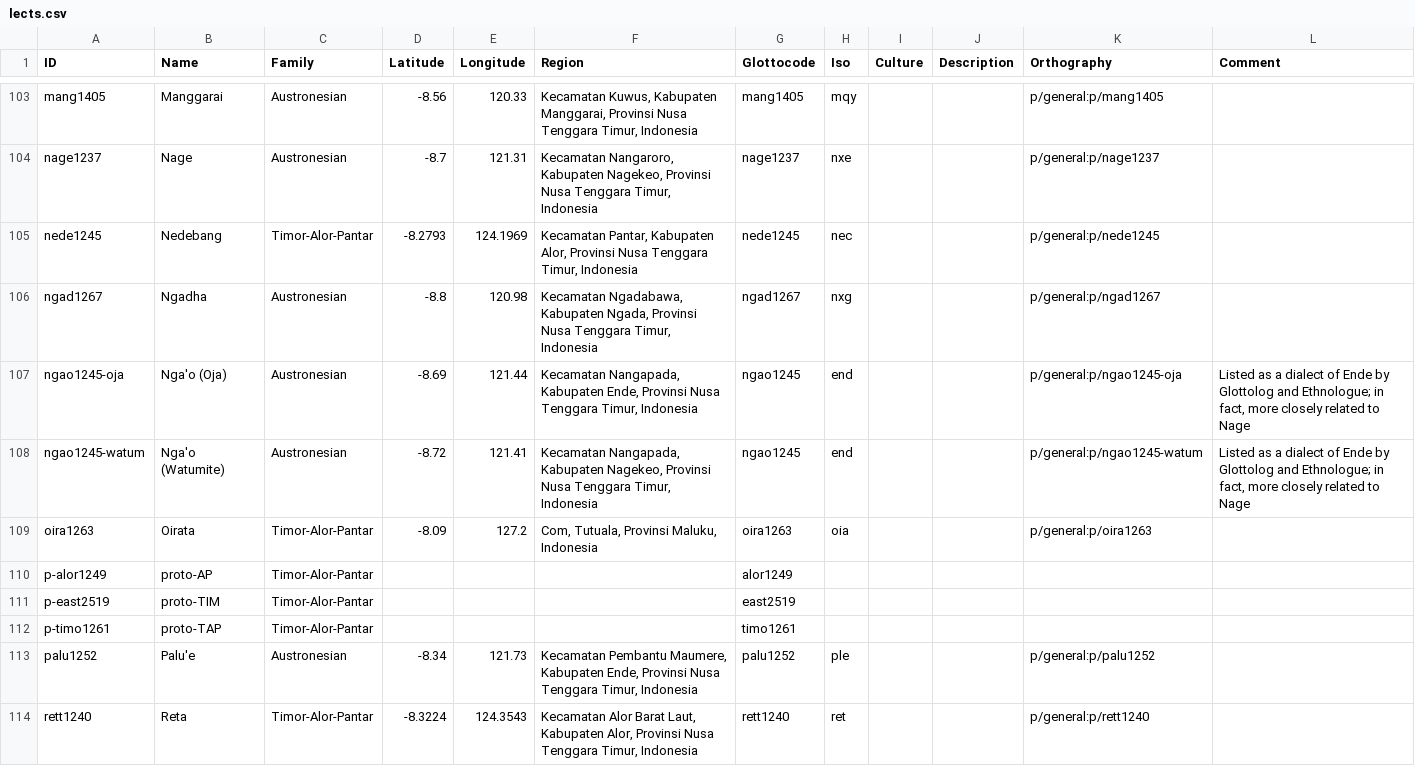
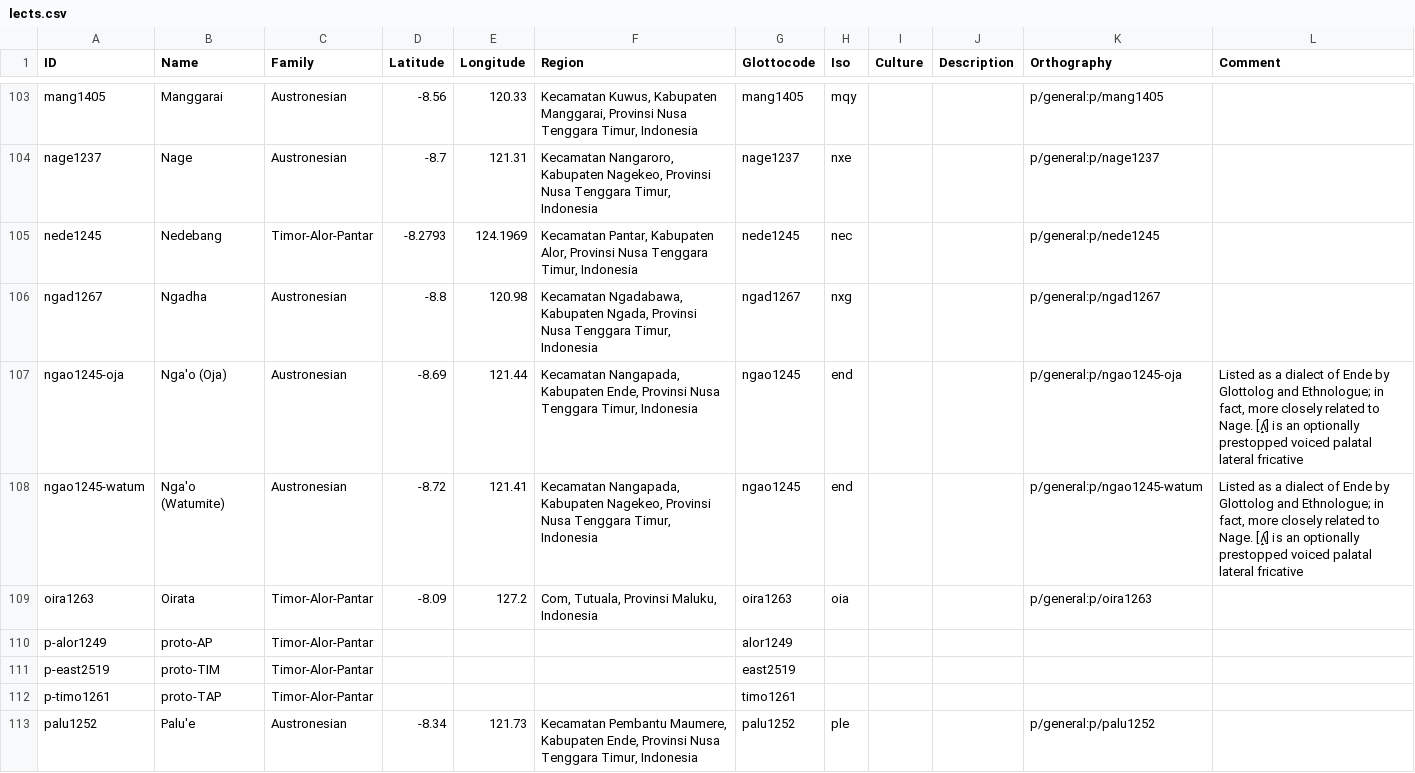
Before and after one commit to xrotwang/lexirumah-data, a CSV file: cldf/lects.csv, drawn as a sheet; only a part is shown, gaps mark what is left out; the shorter side is filled out with more unchanged rows.

Commit message:
Update lects.csv

```diff
--- a/cldf/lects.csv
+++ b/cldf/lects.csv
@@ -106,4 +106,4 @@ nede1245,Nedebang,Timor-Alor-Pantar,-8.2793,124.1969,"Kecamatan Pantar, Kabupate
 ngad1267,Ngadha,Austronesian,-8.8,120.98,"Kecamatan Ngadabawa, Kabupaten Ngada, Provinsi Nusa Tenggara Timur, Indonesia",ngad1267,nxg,,,p/general:p/ngad1267,
-ngao1245-oja,Nga'o (Oja),Austronesian,-8.69,121.44,"Kecamatan Nangapada, Kabupaten Ende, Provinsi Nusa Tenggara Timur, Indonesia",ngao1245,end,,,p/general:p/ngao1245-oja,"Listed as a dialect of Ende by Glottolog and Ethnologue; in fact, more closely related to Nage"
-ngao1245-watum,Nga'o (Watumite),Austronesian,-8.72,121.41,"Kecamatan Nangapada, Kabupaten Nagekeo, Provinsi Nusa Tenggara Timur, Indonesia",ngao1245,end,,,p/general:p/ngao1245-watum,"Listed as a dialect of Ende by Glottolog and Ethnologue; in fact, more closely related to Nage"
+ngao1245-oja,Nga'o (Oja),Austronesian,-8.69,121.44,"Kecamatan Nangapada, Kabupaten Ende, Provinsi Nusa Tenggara Timur, Indonesia",ngao1245,end,,,p/general:p/ngao1245-oja,"Listed as a dialect of Ende by Glottolog and Ethnologue; in fact, more closely related to Nage. [ʎ̝] is an optionally prestopped voiced palatal lateral fricative"
+ngao1245-watum,Nga'o (Watumite),Austronesian,-8.72,121.41,"Kecamatan Nangapada, Kabupaten Nagekeo, Provinsi Nusa Tenggara Timur, Indonesia",ngao1245,end,,,p/general:p/ngao1245-watum,"Listed as a dialect of Ende by Glottolog and Ethnologue; in fact, more closely related to Nage. [ʎ̝] is an optionally prestopped voiced palatal lateral fricative"
 oira1263,Oirata,Timor-Alor-Pantar,-8.09,127.2,"Com, Tutuala, Provinsi Maluku, Indonesia",oira1263,oia,,,p/general:p/oira1263,
```
